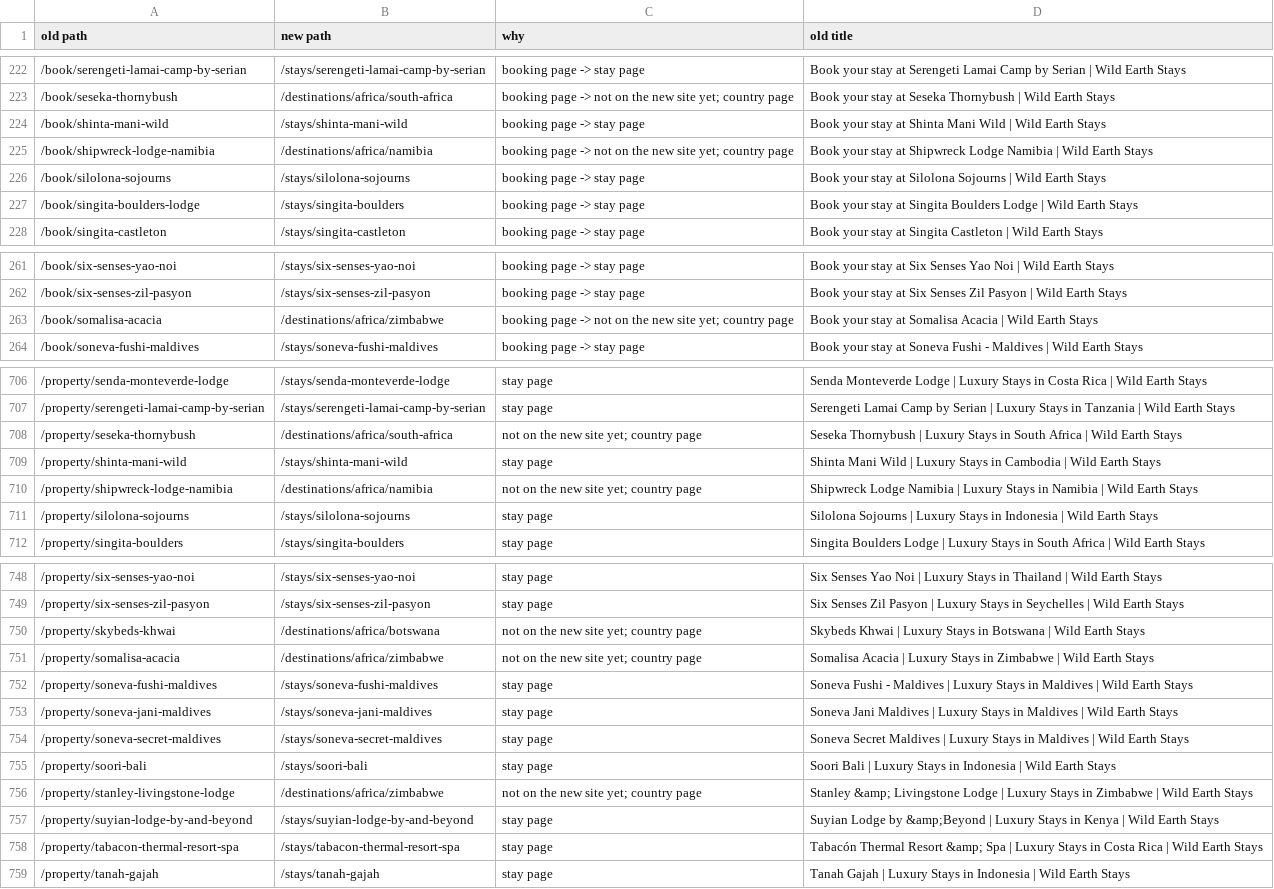
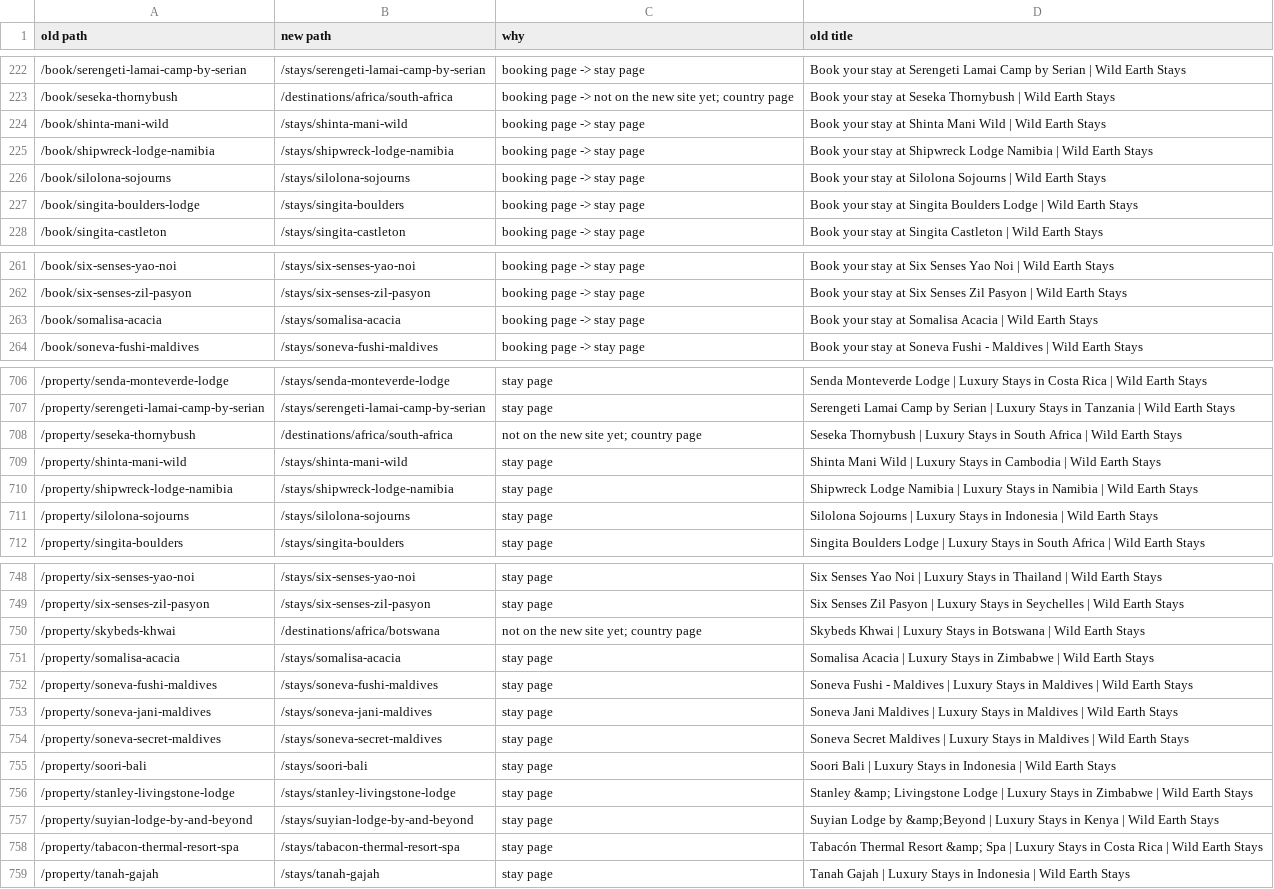
Before and after one commit to jpapagno-ux/house-of-james-wild-new, a CSV file: data/old-site/redirect-report.csv, drawn as a sheet; only a part is shown, gaps mark what is left out.

```diff
--- a/data/old-site/redirect-report.csv
+++ b/data/old-site/redirect-report.csv
@@ -224,3 +224,3 @@ old path,new path,why,old title
 /book/shinta-mani-wild,/stays/shinta-mani-wild,booking page -> stay page,Book your stay at Shinta Mani Wild | Wild Earth Stays
-/book/shipwreck-lodge-namibia,/destinations/africa/namibia,booking page -> not on the new site yet; country page,Book your stay at Shipwreck Lodge Namibia | Wild Earth Stays
+/book/shipwreck-lodge-namibia,/stays/shipwreck-lodge-namibia,booking page -> stay page,Book your stay at Shipwreck Lodge Namibia | Wild Earth Stays
 /book/silolona-sojourns,/stays/silolona-sojourns,booking page -> stay page,Book your stay at Silolona Sojourns  | Wild Earth Stays
@@ -262,3 +262,3 @@ old path,new path,why,old title
 /book/six-senses-zil-pasyon,/stays/six-senses-zil-pasyon,booking page -> stay page,Book your stay at Six Senses Zil Pasyon | Wild Earth Stays
-/book/somalisa-acacia,/destinations/africa/zimbabwe,booking page -> not on the new site yet; country page,Book your stay at Somalisa Acacia | Wild Earth Stays
+/book/somalisa-acacia,/stays/somalisa-acacia,booking page -> stay page,Book your stay at Somalisa Acacia | Wild Earth Stays
 /book/soneva-fushi-maldives,/stays/soneva-fushi-maldives,booking page -> stay page,Book your stay at Soneva Fushi - Maldives | Wild Earth Stays
@@ -709,3 +709,3 @@ old path,new path,why,old title
 /property/shinta-mani-wild,/stays/shinta-mani-wild,stay page,Shinta Mani Wild | Luxury Stays in Cambodia | Wild Earth Stays
-/property/shipwreck-lodge-namibia,/destinations/africa/namibia,not on the new site yet; country page,Shipwreck Lodge Namibia | Luxury Stays in Namibia | Wild Earth Stays
+/property/shipwreck-lodge-namibia,/stays/shipwreck-lodge-namibia,stay page,Shipwreck Lodge Namibia | Luxury Stays in Namibia | Wild Earth Stays
 /property/silolona-sojourns,/stays/silolona-sojourns,stay page,Silolona Sojourns  | Luxury Stays in Indonesia | Wild Earth Stays
@@ -750,3 +750,3 @@ old path,new path,why,old title
 /property/skybeds-khwai,/destinations/africa/botswana,not on the new site yet; country page,Skybeds Khwai | Luxury Stays in Botswana | Wild Earth Stays
-/property/somalisa-acacia,/destinations/africa/zimbabwe,not on the new site yet; country page,Somalisa Acacia | Luxury Stays in Zimbabwe | Wild Earth Stays
+/property/somalisa-acacia,/stays/somalisa-acacia,stay page,Somalisa Acacia | Luxury Stays in Zimbabwe | Wild Earth Stays
 /property/soneva-fushi-maldives,/stays/soneva-fushi-maldives,stay page,Soneva Fushi - Maldives | Luxury Stays in Maldives | Wild Earth Stays
@@ -755,3 +755,3 @@ old path,new path,why,old title
 /property/soori-bali,/stays/soori-bali,stay page,Soori Bali | Luxury Stays in Indonesia | Wild Earth Stays
-/property/stanley-livingstone-lodge,/destinations/africa/zimbabwe,not on the new site yet; country page,Stanley &amp; Livingstone Lodge | Luxury Stays in Zimbabwe | Wild Earth Stays
+/property/stanley-livingstone-lodge,/stays/stanley-livingstone-lodge,stay page,Stanley &amp; Livingstone Lodge | Luxury Stays in Zimbabwe | Wild Earth Stays
 /property/suyian-lodge-by-and-beyond,/stays/suyian-lodge-by-and-beyond,stay page,Suyian Lodge by &amp;Beyond | Luxury Stays in Kenya | Wild Earth Stays
```
Also changed, not shown: 9 other files.
